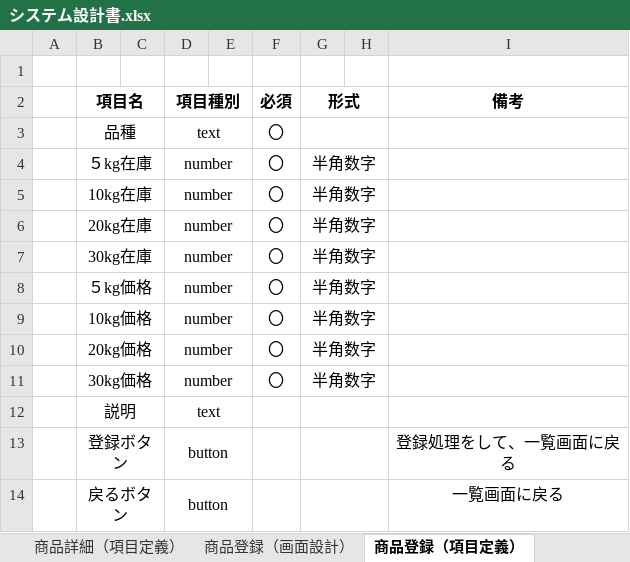
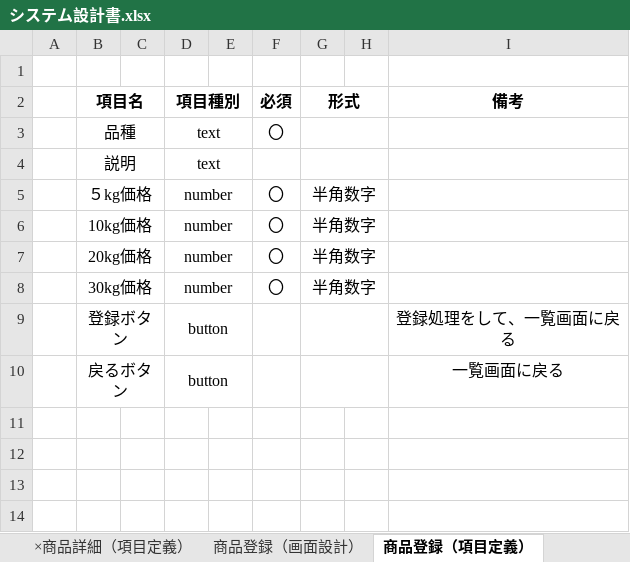
Before and after one commit to yukina0426/rice-inventory-system, an Excel workbook: docs/システム設計書.xlsx, sheet 商品登録（項目定義）, drawn as a sheet; values as stored, in another font and other column widths than the file's, no borders; removed rows and columns are numbered as before the commit, all else as after; the diff names each change by its address in the sheet, - before the commit and + after, or states it on an @@ line.

```diff
--- a/docs/システム設計書.xlsx (sheet 商品登録（項目定義）)
+++ b/docs/システム設計書.xlsx (sheet 商品登録（項目定義）)
-sheet tab: 商品詳細（項目定義）
+sheet tab: ×商品詳細（項目定義）
-row 4:  | ５kg在庫 |  | number |  | 〇 | 半角数字
-row 5:  | 10kg在庫 |  | number |  | 〇 | 半角数字
-row 6:  | 20kg在庫 |  | number |  | 〇 | 半角数字
-row 7:  | 30kg在庫 |  | number |  | 〇 | 半角数字
@@ row 12 moved to row 4: 説明 @@
```
Also changed, not shown: sheet ×商品詳細（項目定義）, sheet 画面一覧, sheet 商品一覧（項目定義）, sheet テーブル定義書（products）, sheet 商品編集（項目定義）, other sheet tabs, charts or pictures.
